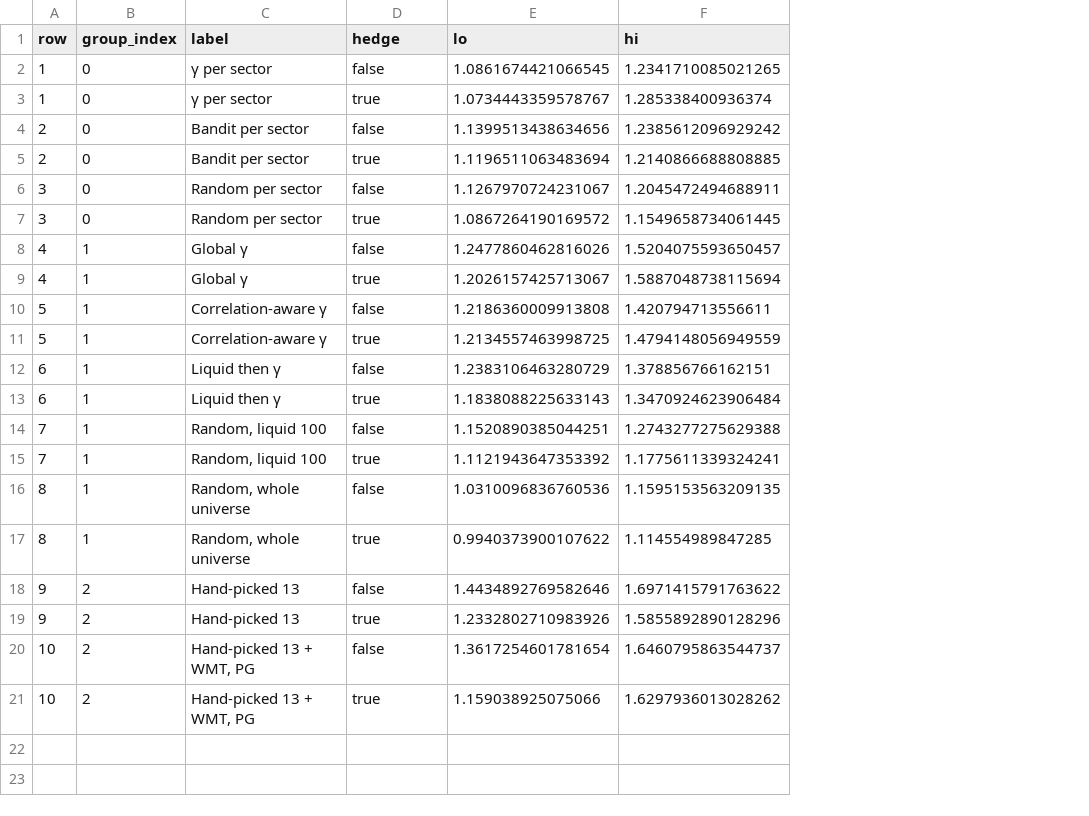
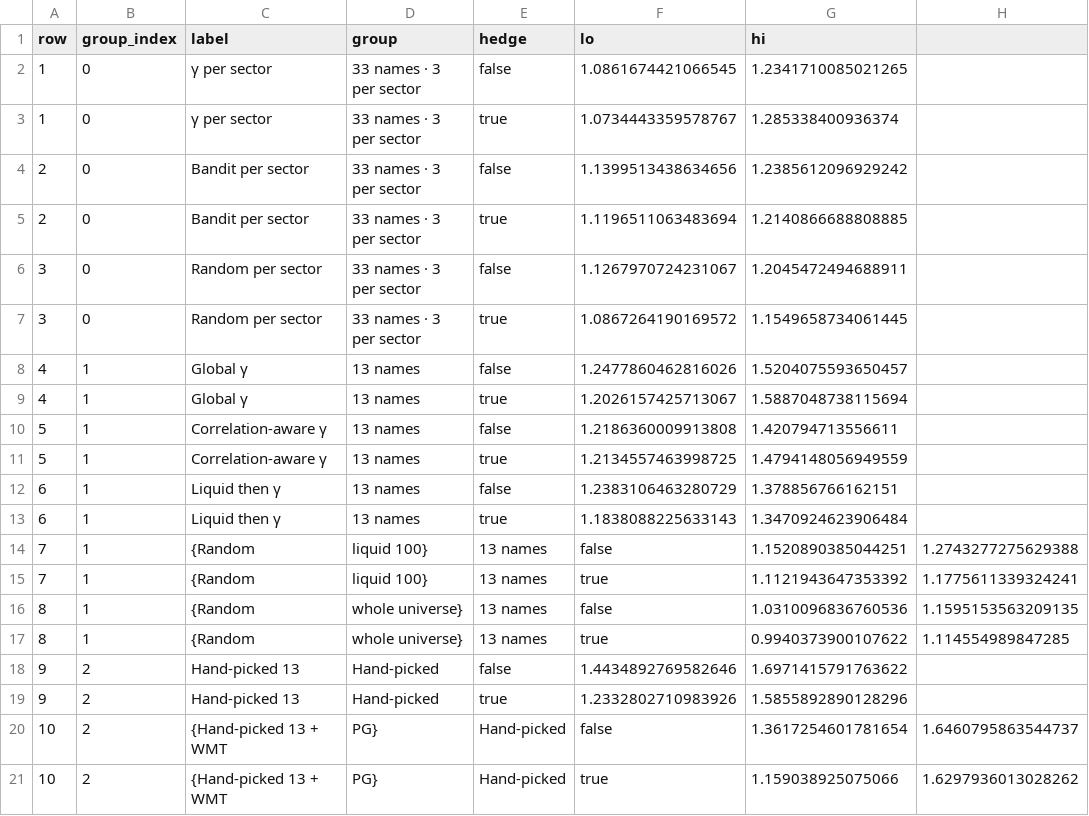
Before and after one commit to varnerlab/INFORMS-Annual-Meeting-2026-Varnerlab, a CSV file: talk/data/realrun_bars.csv, drawn as a sheet; addresses are those after the commit; the diff names each change by its address in the sheet, - before the commit and + after, or states it on an @@ line.

```diff
--- a/talk/data/realrun_bars.csv
+++ b/talk/data/realrun_bars.csv
+column D (group), rows 2-21: 33 names · 3 per sector | 33 names · 3 per sector | 33 names · 3 per sector | 33 names · 3 per sector | 33 names · 3 per sector | 33 names · 3 per sector | 13 names | 13 names | 13 names | 13 names | 13 names | 13 names | liquid 100} | liquid 100} | whole universe} | whole universe} | Hand-picked | Hand-picked | PG} | PG}
+column H, rows 14-21: 1.2743277275629388 | 1.1775611339324241 | 1.1595153563209135 | 1.114554989847285 |  |  | 1.6460795863544737 | 1.6297936013028262
-C14:C15 (label): Random, liquid 100
+C14:C15 (label): {Random
-E14 (hedge): false
+E14 (hedge): 13 names
-F14 (lo): 1.1520890385044251
+F14 (lo): false
-G14 (hi): 1.2743277275629388
+G14 (hi): 1.1520890385044251
-E15 (hedge): true
+E15 (hedge): 13 names
-F15 (lo): 1.1121943647353392
+F15 (lo): true
-G15 (hi): 1.1775611339324241
+G15 (hi): 1.1121943647353392
-C16:C17 (label): Random, whole universe
+C16:C17 (label): {Random
-E16 (hedge): false
+E16 (hedge): 13 names
-F16 (lo): 1.0310096836760536
+F16 (lo): false
-G16 (hi): 1.1595153563209135
+G16 (hi): 1.0310096836760536
-E17 (hedge): true
+E17 (hedge): 13 names
-F17 (lo): 0.9940373900107622
+F17 (lo): true
-G17 (hi): 1.114554989847285
+G17 (hi): 0.9940373900107622
-C20:C21 (label): Hand-picked 13 + WMT, PG
+C20:C21 (label): {Hand-picked 13 + WMT
-E20 (hedge): false
+E20 (hedge): Hand-picked
-F20 (lo): 1.3617254601781654
+F20 (lo): false
-G20 (hi): 1.6460795863544737
+G20 (hi): 1.3617254601781654
-E21 (hedge): true
+E21 (hedge): Hand-picked
-F21 (lo): 1.159038925075066
+F21 (lo): true
-G21 (hi): 1.6297936013028262
+G21 (hi): 1.159038925075066
```
Also changed, not shown: talk/data/realrun_grid.csv, 11 other files.
